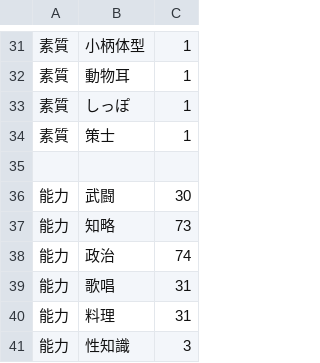
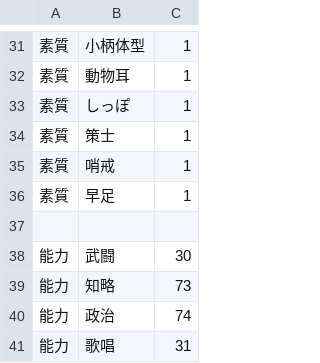
Before and after one commit to wamekukyouzin/eratohoK, a CSV file: CSV/Chara/Chara71 ナズーリン.csv, drawn as a sheet; only a part is shown, gaps mark what is left out; the shorter side is filled out with more unchanged rows; the diff names each change by its address in the sheet, - before the commit and + after, or states it on an @@ line.

```diff
--- a/CSV/Chara/Chara71 ナズーリン.csv
+++ b/CSV/Chara/Chara71 ナズーリン.csv
+row 35: 素質 | 哨戒 | 1
+row 36: 素質 | 早足 | 1
```
Also changed, not shown: CSV/Chara/Chara27 てゐ.csv, CSV/Chara/Chara28 鈴仙.csv, 27 other files.
